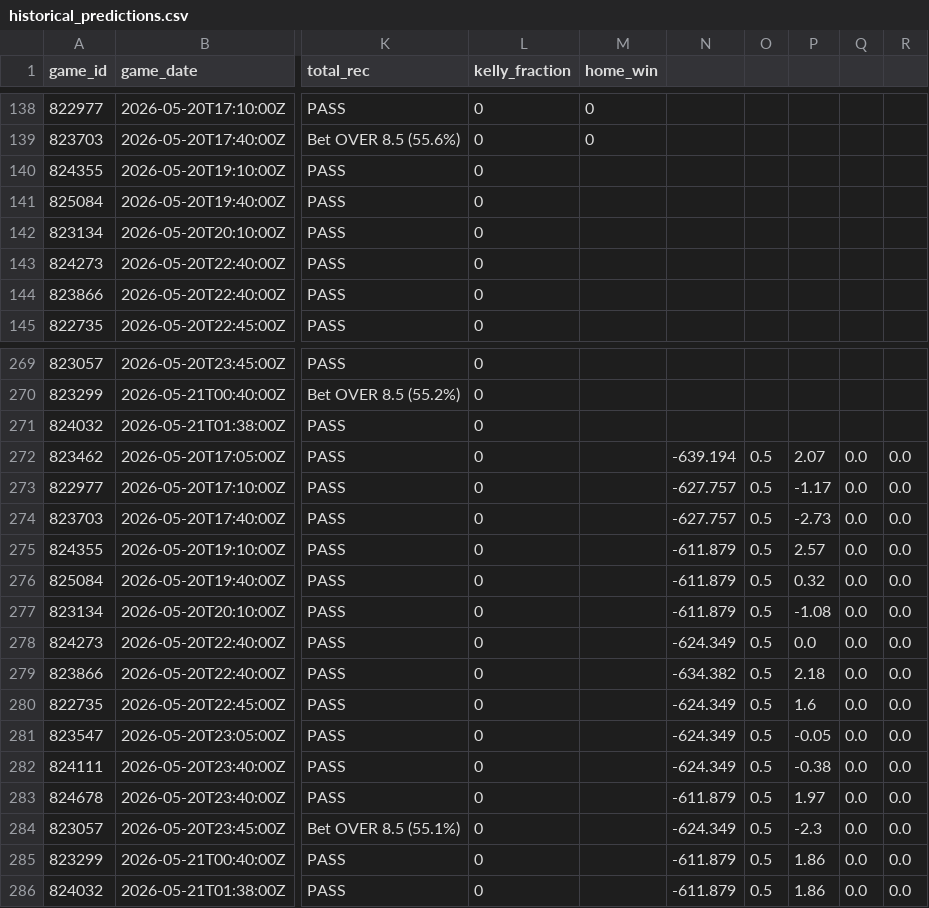
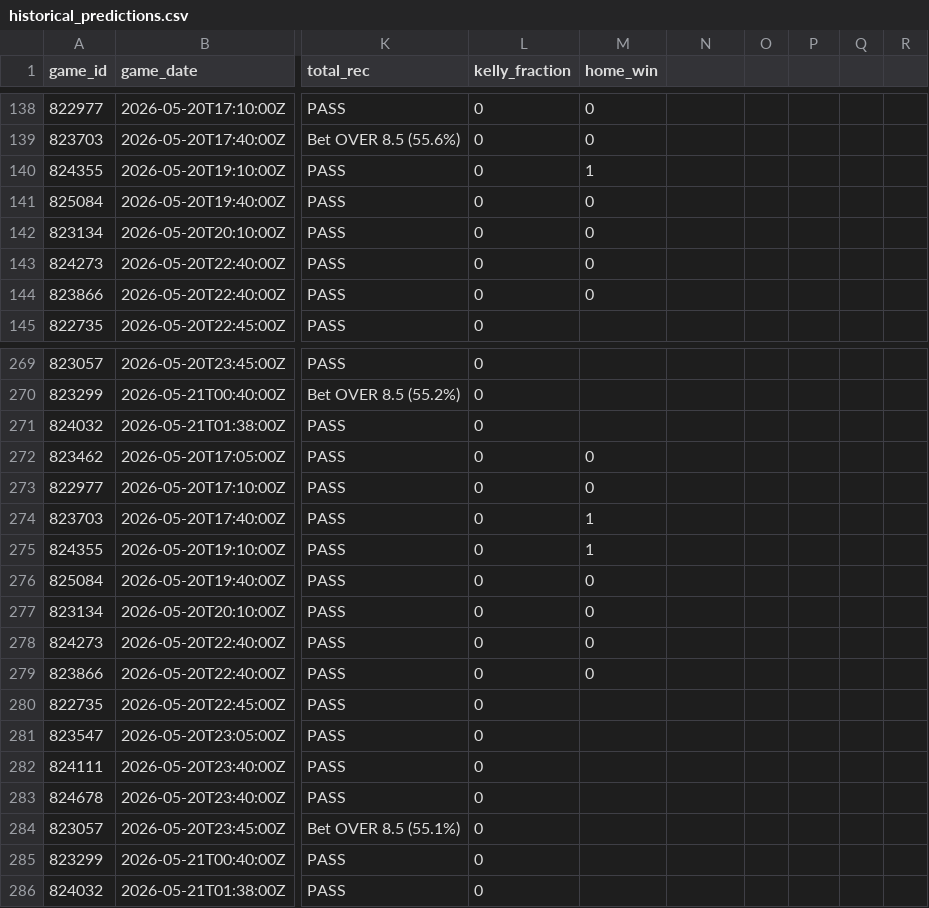
Before and after one commit to wujoshnjr/mlb-prediction-app, a CSV file: data/historical_predictions.csv, drawn as a sheet; only a part is shown, gaps mark what is left out; the diff covers the shown part only; the diff names each change by its address in the sheet, - before the commit and + after, or states it on an @@ line.

```diff
--- a/data/historical_predictions.csv
+++ b/data/historical_predictions.csv
-M140 (home_win): (empty)
+M140 (home_win): 1
-M141:M144 (home_win): (empty)
+M141:M144 (home_win): 0
-M272:M273 (home_win): (empty)
+M272:M273 (home_win): 0
-N272: -639.194
+N272: (empty)
-O272:O286: 0.5
+O272:O286: (empty)
-P272: 2.07
+P272: (empty)
-Q272:Q286: 0.0
+Q272:Q286: (empty)
-R272:R286: 0.0
+R272:R286: (empty)
-N273:N274: -627.757
+N273:N274: (empty)
-P273: -1.17
+P273: (empty)
-M274:M275 (home_win): (empty)
+M274:M275 (home_win): 1
-P274: -2.73
+P274: (empty)
-N275:N277: -611.879
+N275:N277: (empty)
-P275: 2.57
+P275: (empty)
-M276:M279 (home_win): (empty)
+M276:M279 (home_win): 0
-P276: 0.32
+P276: (empty)
-P277: -1.08
+P277: (empty)
-N278: -624.349
+N278: (empty)
-P278: 0.0
+P278: (empty)
-N279: -634.382
+N279: (empty)
-P279: 2.18
+P279: (empty)
-N280:N282: -624.349
+N280:N282: (empty)
-P280: 1.6
+P280: (empty)
-P281: -0.05
+P281: (empty)
-P282: -0.38
+P282: (empty)
-N283: -611.879
+N283: (empty)
-P283: 1.97
+P283: (empty)
-N284: -624.349
+N284: (empty)
-P284: -2.3
+P284: (empty)
-N285:N286: -611.879
+N285:N286: (empty)
-P285:P286: 1.86
+P285:P286: (empty)
```
Also changed, not shown: 40 edited cells elsewhere in this file, 1 other file.
